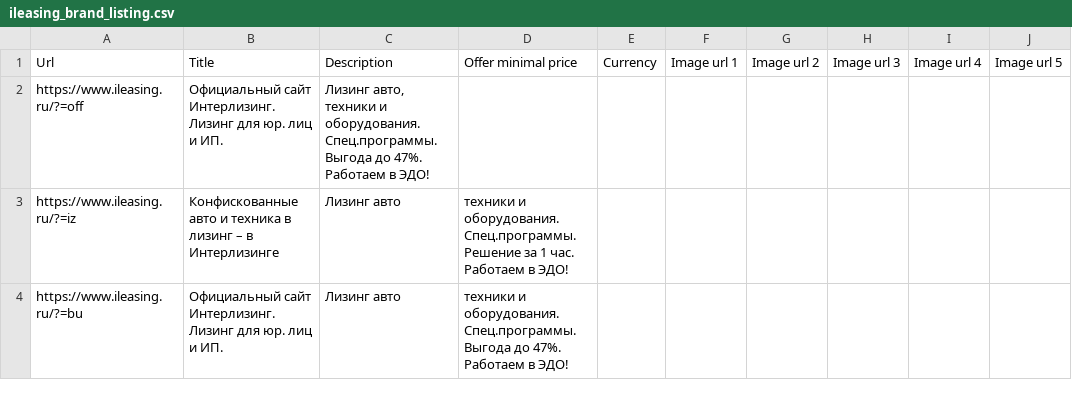
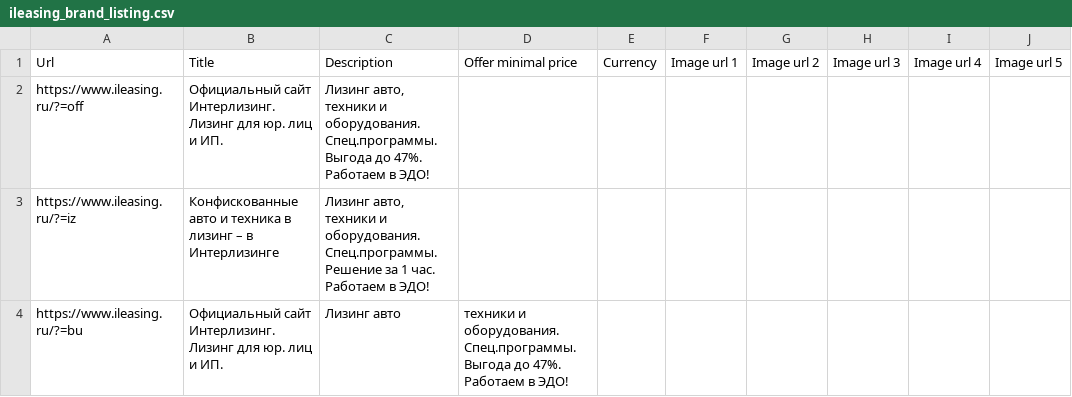
Before and after one commit to SeeTheSun1/csvs, a CSV file: ileasing_brand_listing.csv, drawn as a sheet.

Commit message:
Update ileasing_brand_listing.csv

```diff
--- a/ileasing_brand_listing.csv
+++ b/ileasing_brand_listing.csv
@@ -2,3 +2,3 @@ Url,Title,Description,Offer minimal price,Currency,Image url 1,Image url 2,Image
 https://www.ileasing.ru/?=off,Официальный сайт Интерлизинг. Лизинг для юр. лиц и ИП.,"Лизинг авто, техники и оборудования. Спец.программы. Выгода до 47%. Работаем в ЭДО!",,,,,,,
-https://www.ileasing.ru/?=iz,Конфискованные авто и техника в лизинг – в Интерлизинге,Лизинг авто, техники и оборудования. Спец.программы. Решение за 1 час. Работаем в ЭДО!,,,,,,,,
+https://www.ileasing.ru/?=iz,Конфискованные авто и техника в лизинг – в Интерлизинге,"Лизинг авто, техники и оборудования. Спец.программы. Решение за 1 час. Работаем в ЭДО!",,,,,,,,
 https://www.ileasing.ru/?=bu,Официальный сайт Интерлизинг. Лизинг для юр. лиц и ИП.,Лизинг авто, техники и оборудования. Спец.программы. Выгода до 47%. Работаем в ЭДО!,,,,,,
```
